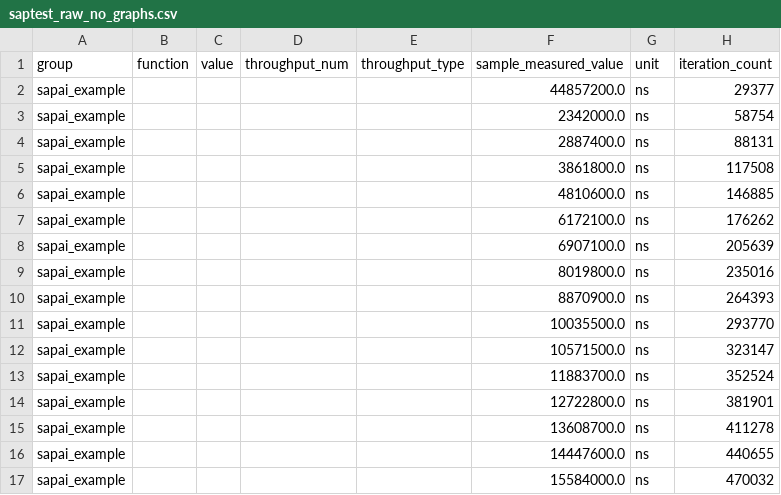
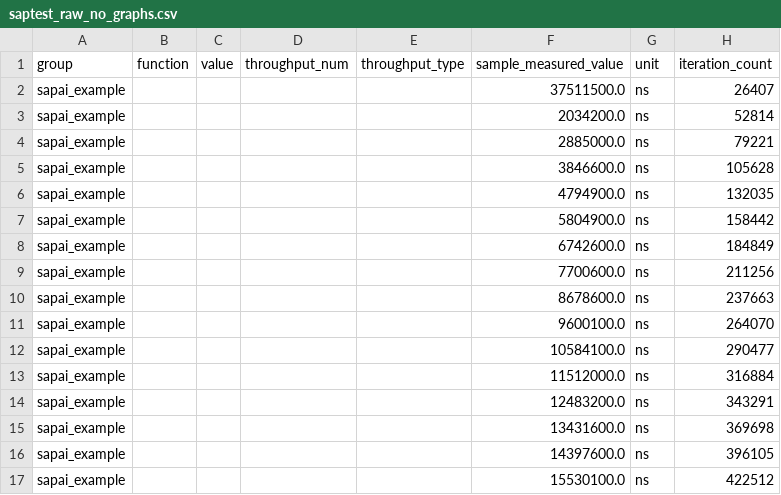
Before and after one commit to koisland/SuperAutoTest, a CSV file: benches/saptest_raw_no_graphs.csv, drawn as a sheet; only a part is shown; the diff covers the shown part only.

Commit message:
Updated benchmarks again as did not include raw data.

```diff
--- a/benches/saptest_raw_no_graphs.csv
+++ b/benches/saptest_raw_no_graphs.csv
@@ -1,17 +1,17 @@
 group,function,value,throughput_num,throughput_type,sample_measured_value,unit,iteration_count
-sapai_example,,,,,44857200.0,ns,29377
-sapai_example,,,,,2342000.0,ns,58754
-sapai_example,,,,,2887400.0,ns,88131
-sapai_example,,,,,3861800.0,ns,117508
-sapai_example,,,,,4810600.0,ns,146885
-sapai_example,,,,,6172100.0,ns,176262
-sapai_example,,,,,6907100.0,ns,205639
-sapai_example,,,,,8019800.0,ns,235016
-sapai_example,,,,,8870900.0,ns,264393
-sapai_example,,,,,10035500.0,ns,293770
-sapai_example,,,,,10571500.0,ns,323147
-sapai_example,,,,,11883700.0,ns,352524
-sapai_example,,,,,12722800.0,ns,381901
-sapai_example,,,,,13608700.0,ns,411278
-sapai_example,,,,,14447600.0,ns,440655
-sapai_example,,,,,15584000.0,ns,470032
+sapai_example,,,,,37511500.0,ns,26407
+sapai_example,,,,,2034200.0,ns,52814
+sapai_example,,,,,2885000.0,ns,79221
+sapai_example,,,,,3846600.0,ns,105628
+sapai_example,,,,,4794900.0,ns,132035
+sapai_example,,,,,5804900.0,ns,158442
+sapai_example,,,,,6742600.0,ns,184849
+sapai_example,,,,,7700600.0,ns,211256
+sapai_example,,,,,8678600.0,ns,237663
+sapai_example,,,,,9600100.0,ns,264070
+sapai_example,,,,,10584100.0,ns,290477
+sapai_example,,,,,11512000.0,ns,316884
+sapai_example,,,,,12483200.0,ns,343291
+sapai_example,,,,,13431600.0,ns,369698
+sapai_example,,,,,14397600.0,ns,396105
+sapai_example,,,,,15530100.0,ns,422512
```
Also changed, not shown: 168 edited cells elsewhere in this file, benches/saptest_raw_graphs.csv, 4 other files.
